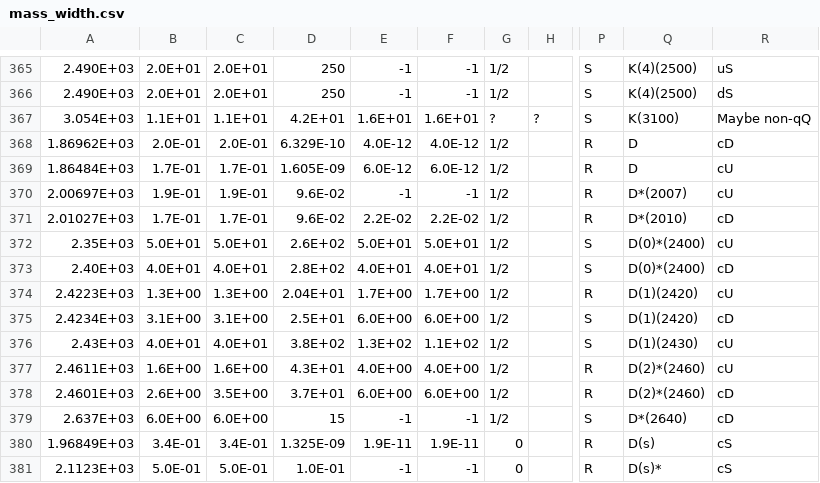
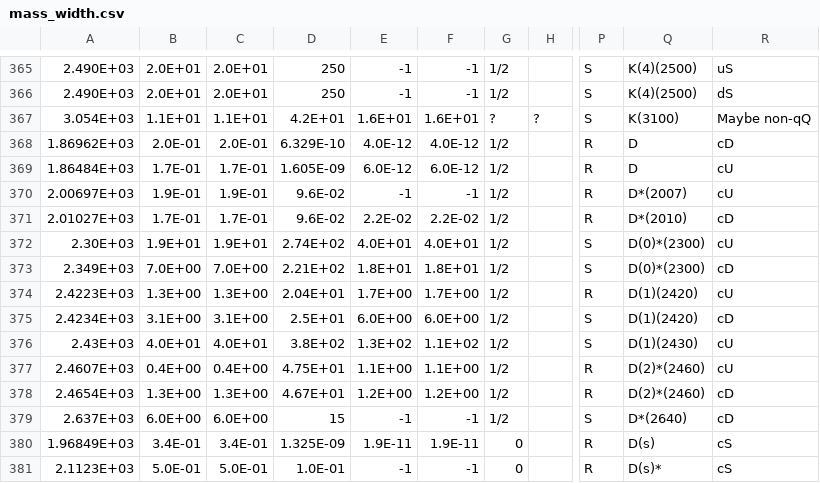
Before and after one commit to GooFit/AmpGen, a CSV file: options/mass_width.csv, drawn as a sheet; only a part is shown, gaps mark what is left out; the diff names each change by its address in the sheet, - before the commit and + after, or states it on an @@ line.

Commit message:
Update masses and widths of D*(2300) and D*(2460) match PDG2020

```diff
--- a/options/mass_width.csv
+++ b/options/mass_width.csv
-A372: 2.35E+03
+A372: 2.30E+03
-B372: 5.0E+01
+B372: 1.9E+01
-C372: 5.0E+01
+C372: 1.9E+01
-D372: 2.6E+02
+D372: 2.74E+02
-E372: 5.0E+01
+E372: 4.0E+01
-F372: 5.0E+01
+F372: 4.0E+01
-Q372:Q373: D(0)*(2400)
+Q372:Q373: D(0)*(2300)
-A373: 2.40E+03
+A373: 2.349E+03
-B373: 4.0E+01
+B373: 7.0E+00
-C373: 4.0E+01
+C373: 7.0E+00
-D373: 2.8E+02
+D373: 2.21E+02
-E373: 4.0E+01
+E373: 1.8E+01
-F373: 4.0E+01
+F373: 1.8E+01
-A377: 2.4611E+03
+A377: 2.4607E+03
-B377: 1.6E+00
+B377: 0.4E+00
-C377: 1.6E+00
+C377: 0.4E+00
-D377: 4.3E+01
+D377: 4.75E+01
-E377: 4.0E+00
+E377: 1.1E+00
-F377: 4.0E+00
+F377: 1.1E+00
-A378: 2.4601E+03
+A378: 2.4654E+03
-B378: 2.6E+00
+B378: 1.3E+00
-C378: 3.5E+00
+C378: 1.3E+00
-D378: 3.7E+01
+D378: 4.67E+01
-E378: 6.0E+00
+E378: 1.2E+00
-F378: 6.0E+00
+F378: 1.2E+00
```
Also changed, not shown: 1 other file.
